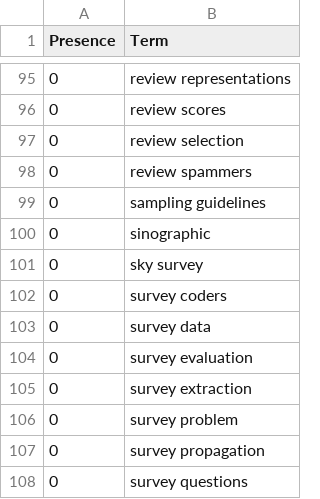
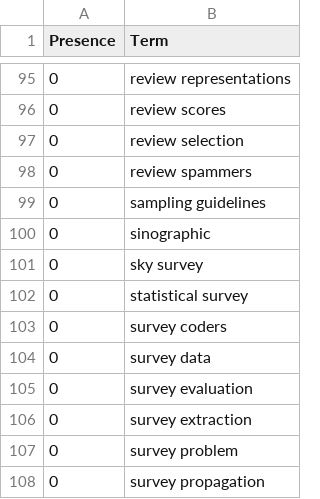
Before and after one commit to ml-feeds/arxiv-ml-reviews, a CSV file: arxivmlrev/_config/terms.csv, drawn as a sheet; only a part is shown, gaps mark what is left out; the shorter side is filled out with more unchanged rows.

```diff
--- a/arxivmlrev/_config/terms.csv
+++ b/arxivmlrev/_config/terms.csv
@@ -101,2 +101,3 @@ Presence,Term
 0,sky survey
+0,statistical survey
 0,survey coders
```
Also changed, not shown: 2 other files.
